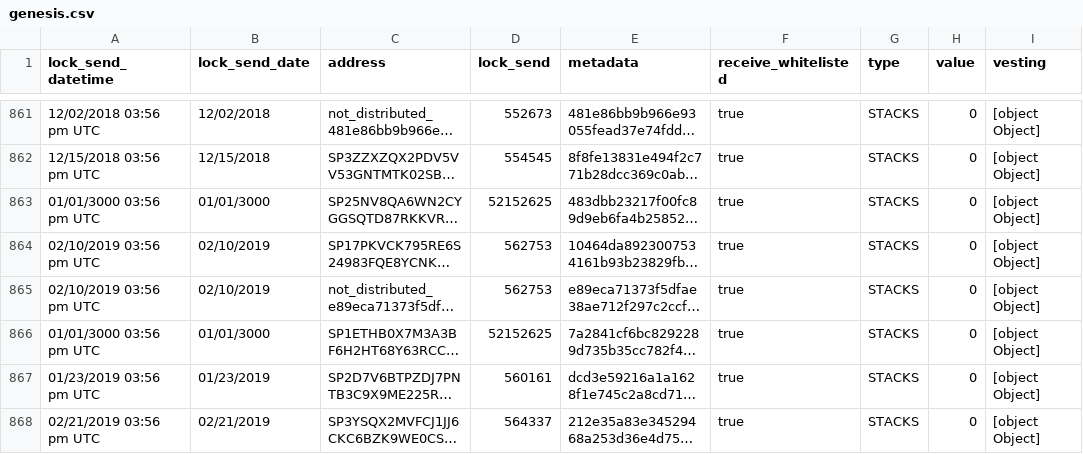
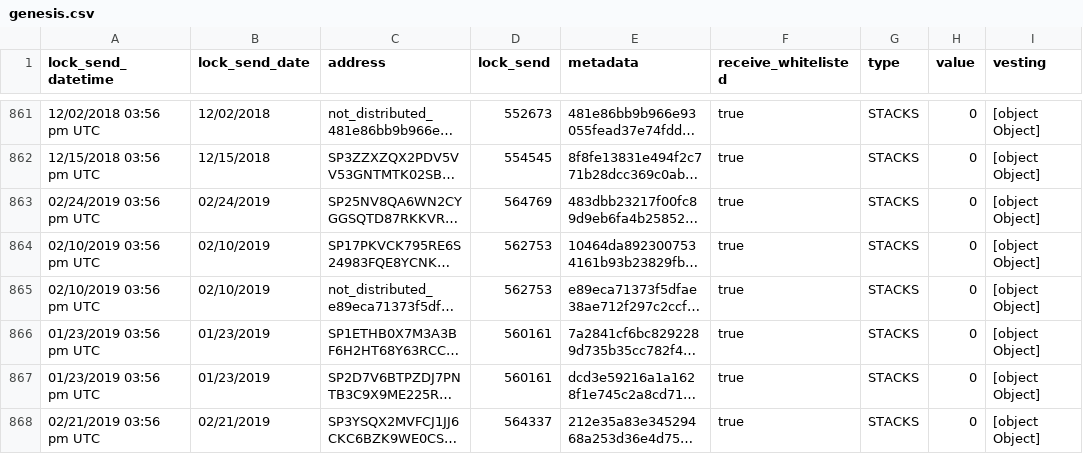
Before and after one commit to stacks-archive/blockstack-explorer, a CSV file: data/genesis.csv, drawn as a sheet; only a part is shown, gaps mark what is left out; long unchanged cells end in …; the diff names each change by its address in the sheet, - before the commit and + after, or states it on an @@ line.

Commit message:
more genesis

```diff
--- a/data/genesis.csv
+++ b/data/genesis.csv
-A863 (lock_send_datetime): 01/01/3000 03:56 pm UTC
+A863 (lock_send_datetime): 02/24/2019 03:56 pm UTC
-B863 (lock_send_date): 01/01/3000
+B863 (lock_send_date): 02/24/2019
-D863 (lock_send): 52152625
+D863 (lock_send): 564769
-A866 (lock_send_datetime): 01/01/3000 03:56 pm UTC
+A866 (lock_send_datetime): 01/23/2019 03:56 pm UTC
-B866 (lock_send_date): 01/01/3000
+B866 (lock_send_date): 01/23/2019
-D866 (lock_send): 52152625
+D866 (lock_send): 560161
```
Also changed, not shown: 1 other file.
